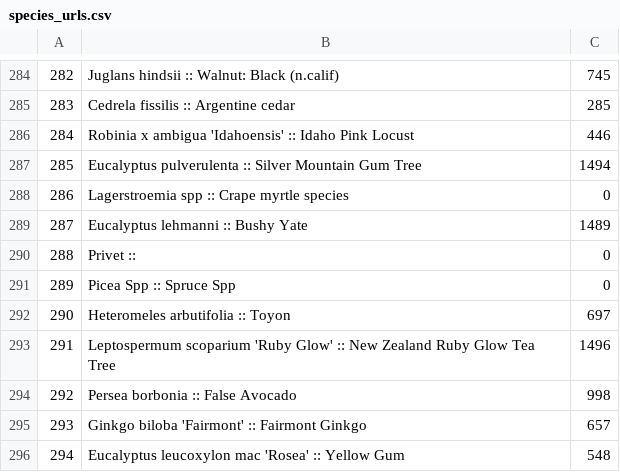
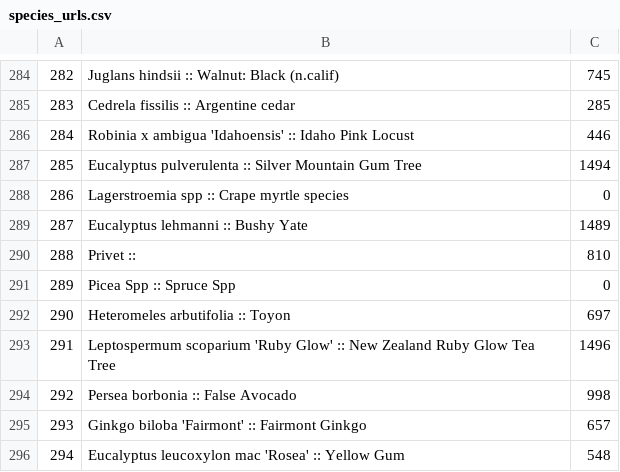
Before and after one commit to zcook7904/SF_Tree_Identifier, a CSV file: species_urls.csv, drawn as a sheet; only a part is shown, gaps mark what is left out.

```diff
--- a/species_urls.csv
+++ b/species_urls.csv
@@ -289,3 +289,3 @@
 287,Eucalyptus lehmanni :: Bushy Yate,1489
-288,Privet ::,0
+288,Privet ::,810
 289,Picea Spp :: Spruce Spp,0
```
Also changed, not shown: 5 other files.
